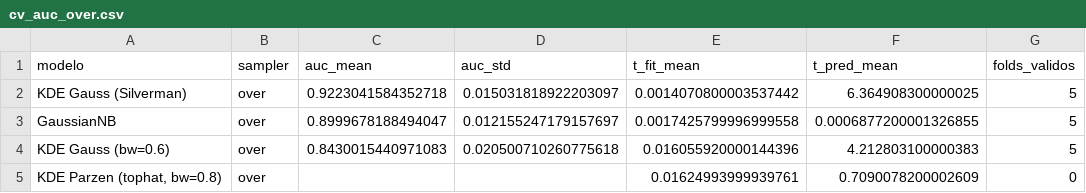
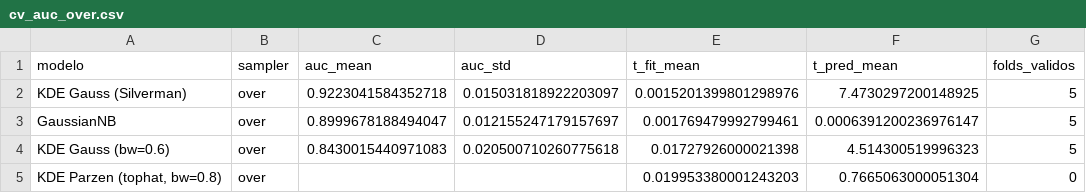
Before and after one commit to alberthvc/CLase-IA, a CSV file: PROYECTO 1/cv_auc_over.csv, drawn as a sheet.

```diff
--- a/PROYECTO 1/cv_auc_over.csv
+++ b/PROYECTO 1/cv_auc_over.csv
@@ -1,5 +1,5 @@
 modelo,sampler,auc_mean,auc_std,t_fit_mean,t_pred_mean,folds_validos
-KDE Gauss (Silverman),over,0.9223041584352718,0.015031818922203097,0.0014070800003537442,6.364908300000025,5
-GaussianNB,over,0.8999678188494047,0.012155247179157697,0.0017425799996999558,0.0006877200001326855,5
-KDE Gauss (bw=0.6),over,0.8430015440971083,0.020500710260775618,0.016055920000144396,4.212803100000383,5
-"KDE Parzen (tophat, bw=0.8)",over,,,0.01624993999939761,0.7090078200002609,0
+KDE Gauss (Silverman),over,0.9223041584352718,0.015031818922203097,0.0015201399801298976,7.4730297200148925,5
+GaussianNB,over,0.8999678188494047,0.012155247179157697,0.001769479992799461,0.0006391200236976147,5
+KDE Gauss (bw=0.6),over,0.8430015440971083,0.020500710260775618,0.01727926000021398,4.514300519996323,5
+"KDE Parzen (tophat, bw=0.8)",over,,,0.019953380001243203,0.7665063000051304,0
```
Also changed, not shown: PROYECTO 1/cv_auc_none.csv, PROYECTO 1/cv_auc_smote.csv, 5 other files.
